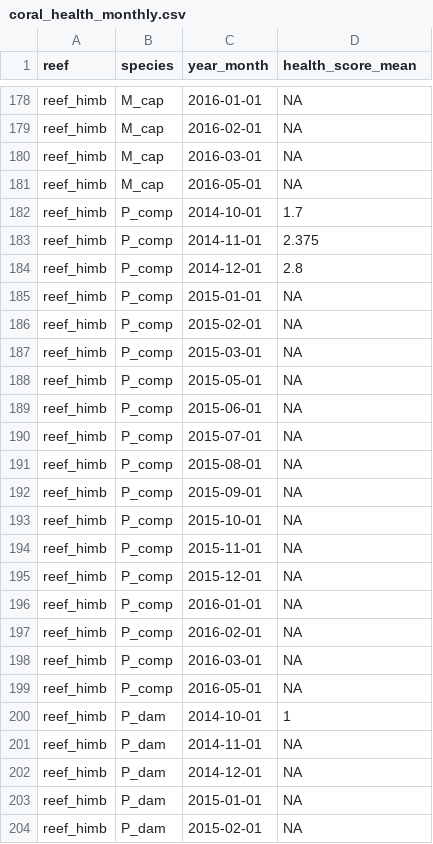
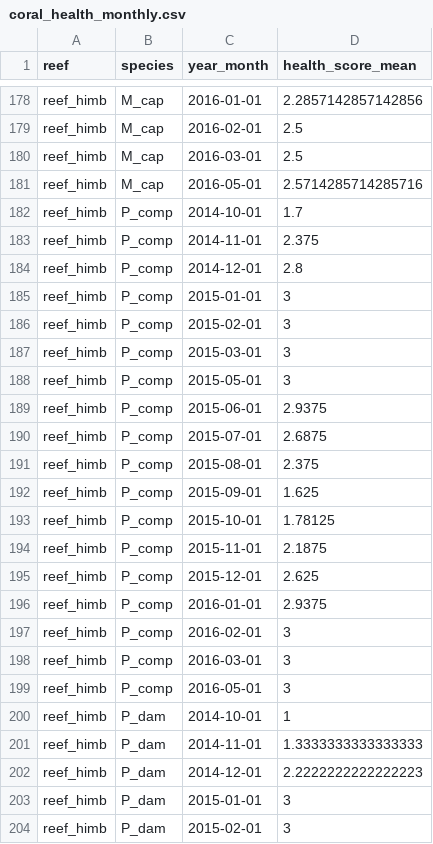
Before and after one commit to robertpdunn/kbay_physical, a CSV file: data_tidy/coral_health_monthly.csv, drawn as a sheet; only a part is shown, gaps mark what is left out; the diff covers the shown part only; the diff names each change by its address in the sheet, - before the commit and + after, or states it on an @@ line.

Commit message:
better (final?) clean coral health csv file

```diff
--- a/data_tidy/coral_health_monthly.csv
+++ b/data_tidy/coral_health_monthly.csv
-D178 (health_score_mean): NA
+D178 (health_score_mean): 2.2857142857142856
-D179:D180 (health_score_mean): NA
+D179:D180 (health_score_mean): 2.5
-D181 (health_score_mean): NA
+D181 (health_score_mean): 2.5714285714285716
-D185:D188 (health_score_mean): NA
+D185:D188 (health_score_mean): 3
-D189 (health_score_mean): NA
+D189 (health_score_mean): 2.9375
-D190 (health_score_mean): NA
+D190 (health_score_mean): 2.6875
-D191 (health_score_mean): NA
+D191 (health_score_mean): 2.375
-D192 (health_score_mean): NA
+D192 (health_score_mean): 1.625
-D193 (health_score_mean): NA
+D193 (health_score_mean): 1.78125
-D194 (health_score_mean): NA
+D194 (health_score_mean): 2.1875
-D195 (health_score_mean): NA
+D195 (health_score_mean): 2.625
-D196 (health_score_mean): NA
+D196 (health_score_mean): 2.9375
-D197:D199 (health_score_mean): NA
+D197:D199 (health_score_mean): 3
-D201 (health_score_mean): NA
+D201 (health_score_mean): 1.3333333333333333
-D202 (health_score_mean): NA
+D202 (health_score_mean): 2.2222222222222223
-D203:D204 (health_score_mean): NA
+D203:D204 (health_score_mean): 3
```
Also changed, not shown: 114 edited cells elsewhere in this file, 1 other file.
